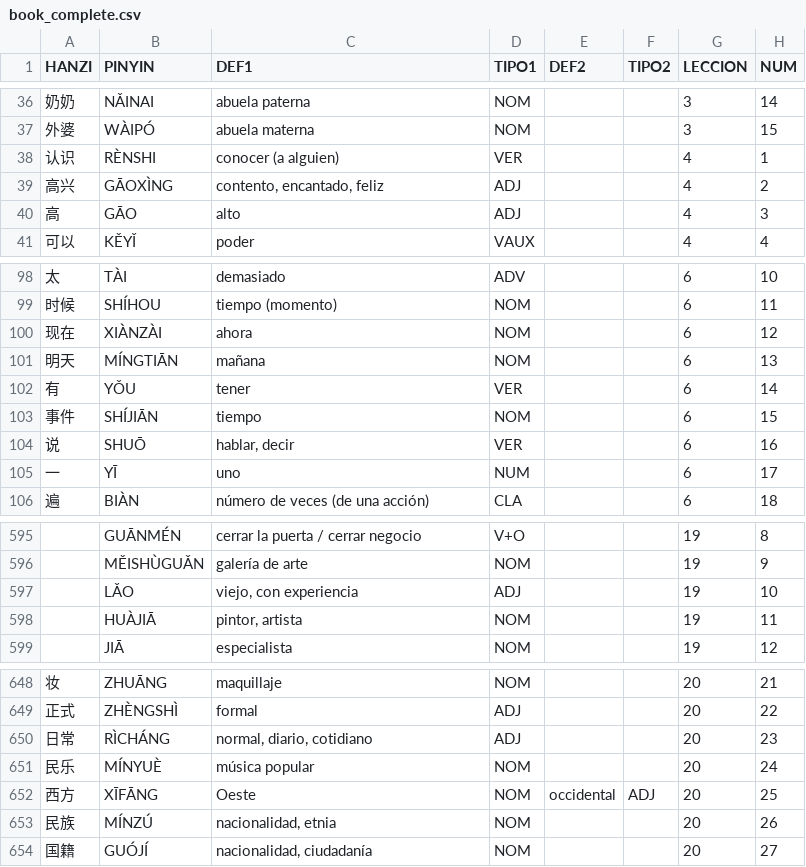
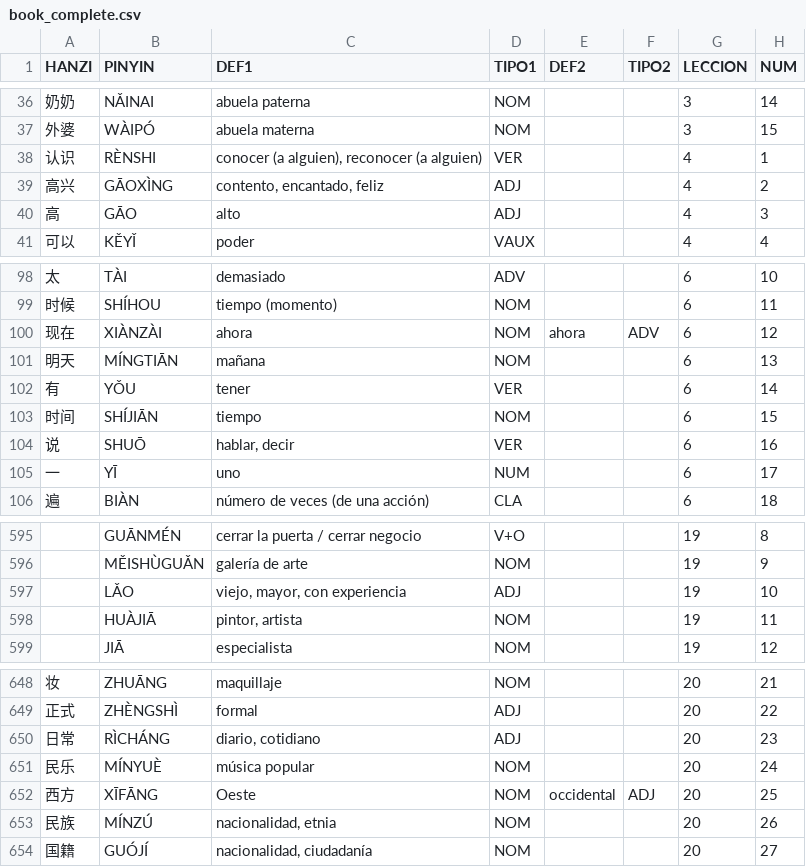
Before and after one commit to pablo-cerve/confucio, a CSV file: lessons/generated/book_complete.csv, drawn as a sheet; only a part is shown, gaps mark what is left out.

```diff
--- a/lessons/generated/book_complete.csv
+++ b/lessons/generated/book_complete.csv
@@ -37,3 +37,3 @@ HANZI,PINYIN,DEF1,TIPO1,DEF2,TIPO2,LECCION,NUM
 外婆,WÀIPÓ,abuela materna,NOM,,,3,15
-认识,RÈNSHI,conocer (a alguien),VER,,,4,1
+认识,RÈNSHI,"conocer (a alguien), reconocer (a alguien)",VER,,,4,1
 高兴,GĀOXÌNG,"contento, encantado, feliz",ADJ,,,4,2
@@ -99,6 +99,6 @@ HANZI,PINYIN,DEF1,TIPO1,DEF2,TIPO2,LECCION,NUM
 时候,SHÍHOU,tiempo (momento),NOM,,,6,11
-现在,XIÀNZÀI,ahora,NOM,,,6,12
+现在,XIÀNZÀI,ahora,NOM,ahora,ADV,6,12
 明天,MÍNGTIĀN,mañana,NOM,,,6,13
 有,YǑU,tener,VER,,,6,14
-事件,SHÍJIĀN,tiempo,NOM,,,6,15
+时间,SHÍJIĀN,tiempo,NOM,,,6,15
 说,SHUŌ,"hablar, decir",VER,,,6,16
@@ -596,3 +596,3 @@ HANZI,PINYIN,DEF1,TIPO1,DEF2,TIPO2,LECCION,NUM
 ,MĚISHÙGUǍN,galería de arte,NOM,,,19,9
-,LǍO,"viejo, con experiencia",ADJ,,,19,10
+,LǍO,"viejo, mayor, con experiencia",ADJ,,,19,10
 ,HUÀJIĀ,"pintor, artista",NOM,,,19,11
@@ -649,3 +649,3 @@ HANZI,PINYIN,DEF1,TIPO1,DEF2,TIPO2,LECCION,NUM
 正式,ZHÈNGSHÌ,formal,ADJ,,,20,22
-日常 ,RÌCHÁNG,"normal, diario, cotidiano",ADJ,,,20,23
+日常 ,RÌCHÁNG,"diario, cotidiano",ADJ,,,20,23
 民乐,MÍNYUÈ,música popular,NOM,,,20,24
```
Also changed, not shown: lessons/book2/lesson20.csv, lessons/generated/adjectives.csv, 5 other files.
